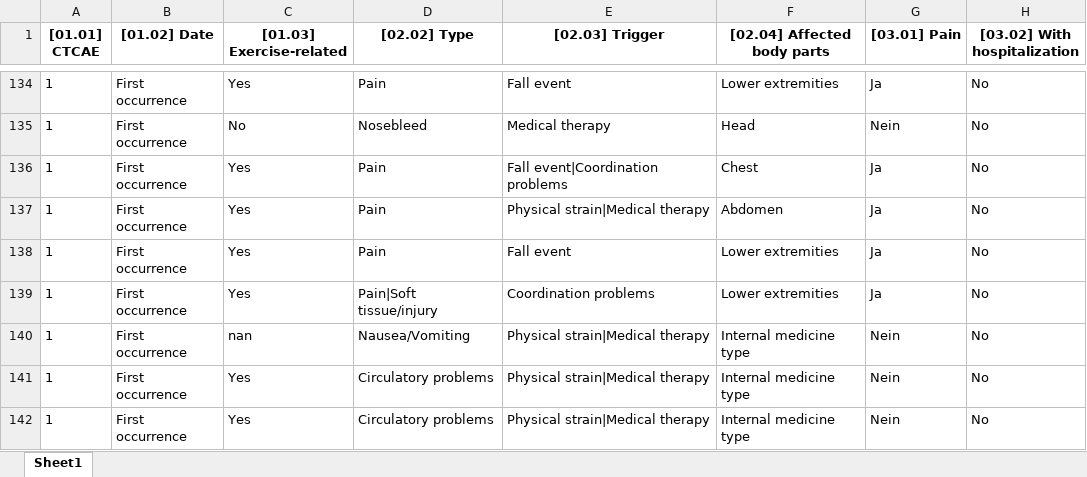
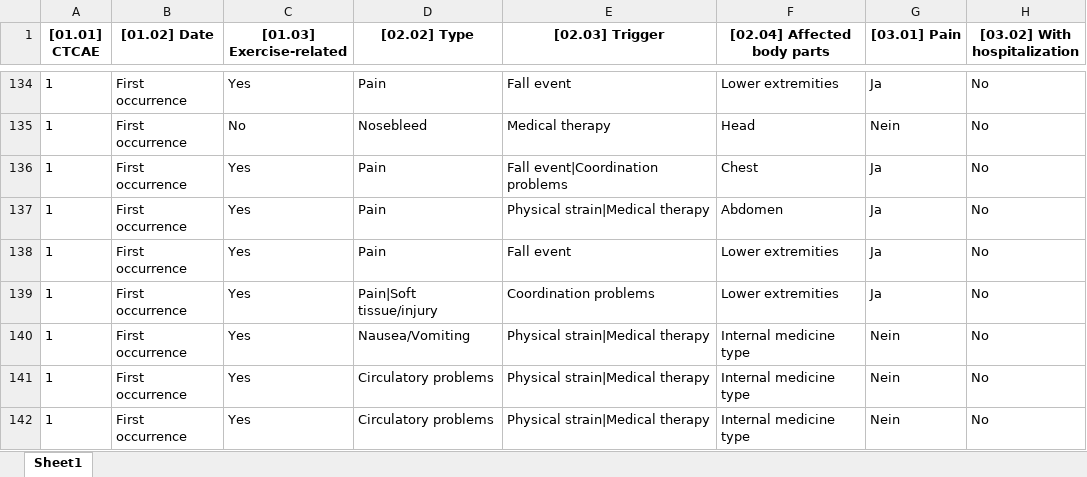
Before and after one commit to smeisegeier/sport-adverse-events, an Excel workbook: data/out/df_csv_condensed.xlsx, sheet Sheet1, drawn as a sheet; only a part is shown, gaps mark what is left out; values as stored, in another font and other column widths than the file's, no borders; the diff names each change by its address in the sheet, - before the commit and + after, or states it on an @@ line.

```diff
--- a/data/out/df_csv_condensed.xlsx (sheet Sheet1)
+++ b/data/out/df_csv_condensed.xlsx (sheet Sheet1)
-C140 ([01.03] Exercise-related): nan
+C140 ([01.03] Exercise-related): Yes
```
Also changed, not shown: data/out/df_csv.xlsx, 4 other files.
